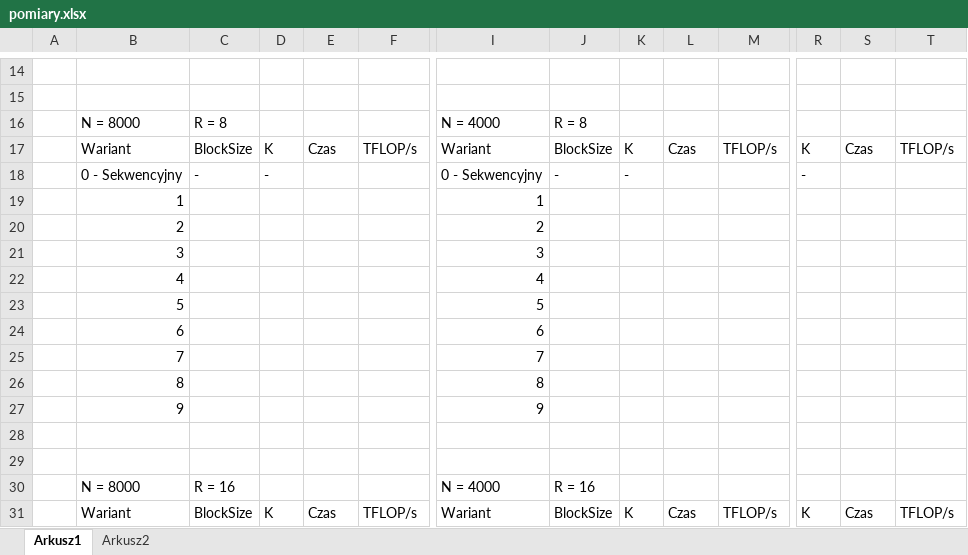
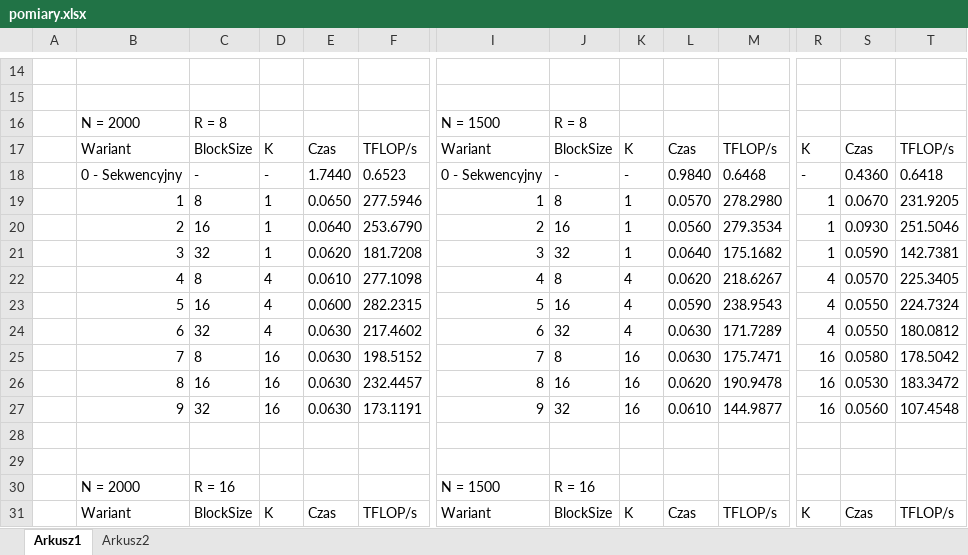
Before and after one commit to jagtym/cuda-matrix-sum, an Excel workbook: sprawko/pomiary.xlsx, sheet Arkusz1, drawn as a sheet; only a part is shown, gaps mark what is left out; values as stored, in another font and other column widths than the file's, no borders; table styles not drawn; removed rows and columns are numbered as before the commit, all else as after; rows hold the shown columns only; the diff covers the shown part only; the diff names each change by its address in the sheet, - before the commit and + after, or states it on an @@ line.

```diff
--- a/sprawko/pomiary.xlsx (sheet Arkusz1)
+++ b/sprawko/pomiary.xlsx (sheet Arkusz1)
-B16: N = 8000
+B16: N = 2000
-I16: N = 4000
+I16: N = 1500
-E18: (empty)
+E18: 1.7440
-F18: (empty)
+F18: 0.6523
-L18: (empty)
+L18: 0.9840
-M18: (empty)
+M18: 0.6468
-S18: (empty)
+S18: 0.4360
-T18: (empty)
+T18: 0.6418
-row 19:  | 1 |  |  |  |  | 1
-row 20:  | 2 |  |  |  |  | 2
-row 21:  | 3 |  |  |  |  | 3
-row 22:  | 4 |  |  |  |  | 4
-row 23:  | 5 |  |  |  |  | 5
-row 24:  | 6 |  |  |  |  | 6
-row 25:  | 7 |  |  |  |  | 7
-row 26:  | 8 |  |  |  |  | 8
-row 27:  | 9 |  |  |  |  | 9
+row 19:  | 1 | 8 | 1 | 0.0650 | 277.5946 | 1 | 8 | 1 | 0.0570 | 278.2980 | 1 | 0.0670 | 231.9205
+row 20:  | 2 | 16 | 1 | 0.0640 | 253.6790 | 2 | 16 | 1 | 0.0560 | 279.3534 | 1 | 0.0930 | 251.5046
+row 21:  | 3 | 32 | 1 | 0.0620 | 181.7208 | 3 | 32 | 1 | 0.0640 | 175.1682 | 1 | 0.0590 | 142.7381
+row 22:  | 4 | 8 | 4 | 0.0610 | 277.1098 | 4 | 8 | 4 | 0.0620 | 218.6267 | 4 | 0.0570 | 225.3405
+row 23:  | 5 | 16 | 4 | 0.0600 | 282.2315 | 5 | 16 | 4 | 0.0590 | 238.9543 | 4 | 0.0550 | 224.7324
+row 24:  | 6 | 32 | 4 | 0.0630 | 217.4602 | 6 | 32 | 4 | 0.0630 | 171.7289 | 4 | 0.0550 | 180.0812
+row 25:  | 7 | 8 | 16 | 0.0630 | 198.5152 | 7 | 8 | 16 | 0.0630 | 175.7471 | 16 | 0.0580 | 178.5042
+row 26:  | 8 | 16 | 16 | 0.0630 | 232.4457 | 8 | 16 | 16 | 0.0620 | 190.9478 | 16 | 0.0530 | 183.3472
+row 27:  | 9 | 32 | 16 | 0.0630 | 173.1191 | 9 | 32 | 16 | 0.0610 | 144.9877 | 16 | 0.0560 | 107.4548
-B30: N = 8000
+B30: N = 2000
-I30: N = 4000
+I30: N = 1500
```
Also changed, not shown: 10 added rows, 10 removed rows and 76 edited cells elsewhere in this sheet, 1 other file.
